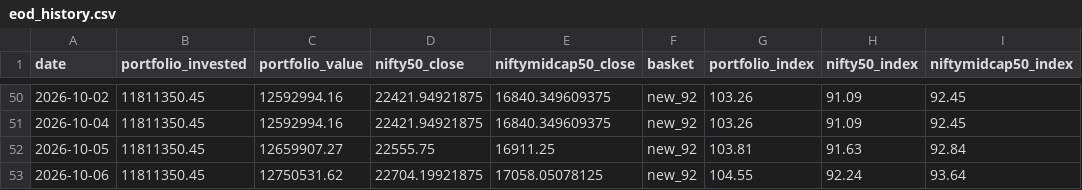
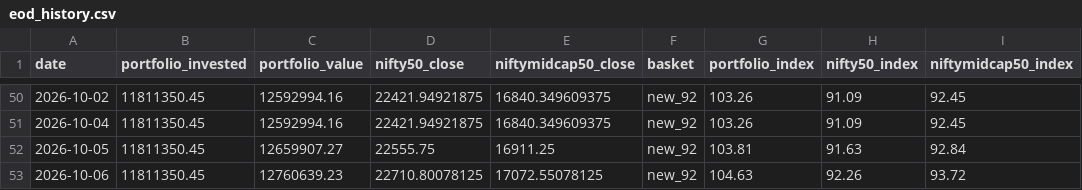
Before and after one commit to hvj7p7shkv-hub/client-portfolio-dashboard, a CSV file: data/eod_history.csv, drawn as a sheet; only a part is shown, gaps mark what is left out.

```diff
--- a/data/eod_history.csv
+++ b/data/eod_history.csv
@@ -52,2 +52,2 @@ date,portfolio_invested,portfolio_value,nifty50_close,niftymidcap50_close,basket
 2026-10-05,11811350.45,12659907.27,22555.75,16911.25,new_92,103.81,91.63,92.84
-2026-10-06,11811350.45,12750531.62,22704.19921875,17058.05078125,new_92,104.55,92.24,93.64
+2026-10-06,11811350.45,12760639.23,22710.80078125,17072.55078125,new_92,104.63,92.26,93.72
```
Also changed, not shown: data/holdings.csv, 3 other files.
